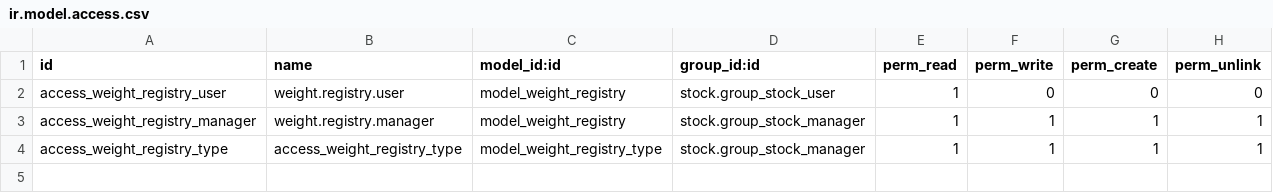
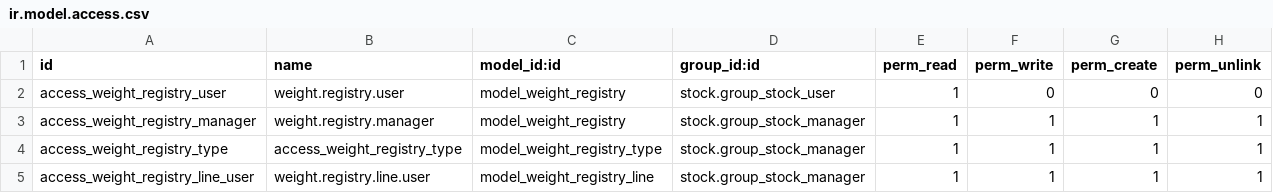
Before and after one commit to Comunitea/CMNT_00161_2018_DRL, a CSV file: project_addons/weight_registry/security/ir.model.access.csv, drawn as a sheet.

Commit message:
[ADD]weight_registry: COntrol depositos desde kiosk mode

```diff
--- a/project_addons/weight_registry/security/ir.model.access.csv
+++ b/project_addons/weight_registry/security/ir.model.access.csv
@@ -4 +4,2 @@ access_weight_registry_manager,weight.registry.manager,model_weight_registry,sto
 access_weight_registry_type,access_weight_registry_type,model_weight_registry_type,stock.group_stock_manager,1,1,1,1
+access_weight_registry_line_user,weight.registry.line.user,model_weight_registry_line,stock.group_stock_manager,1,1,1,1
```
Also changed, not shown: 6 other files.
